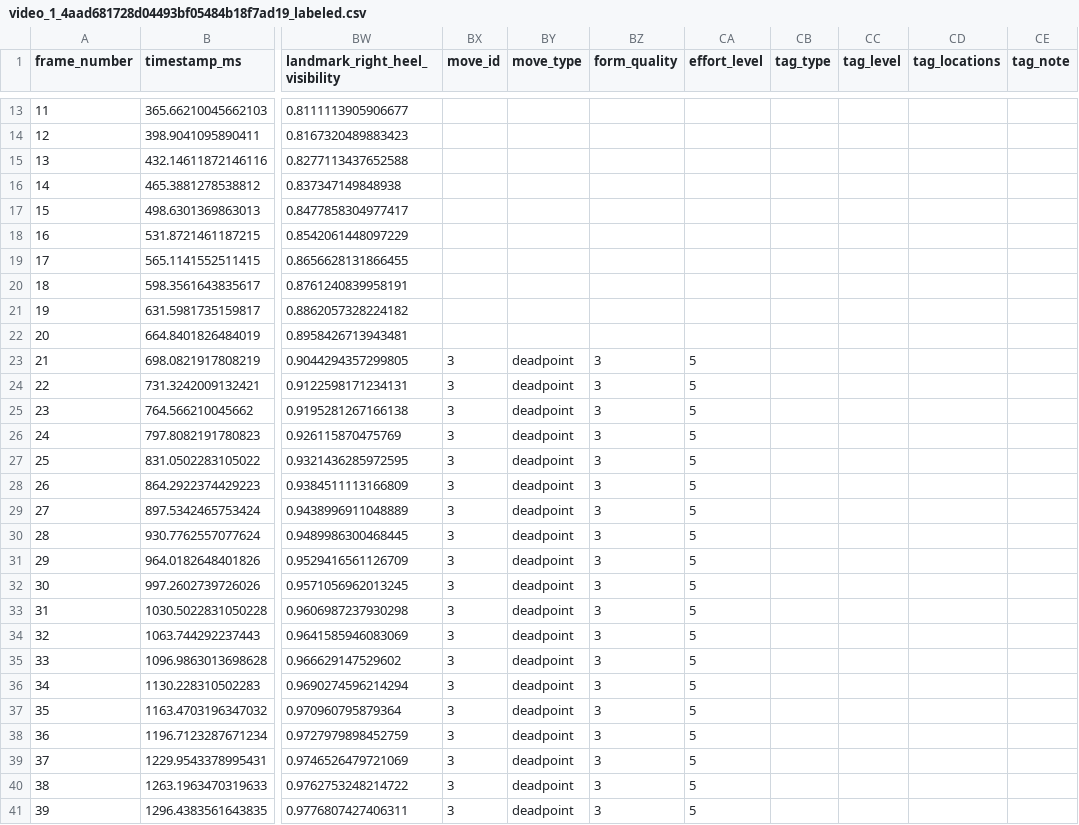
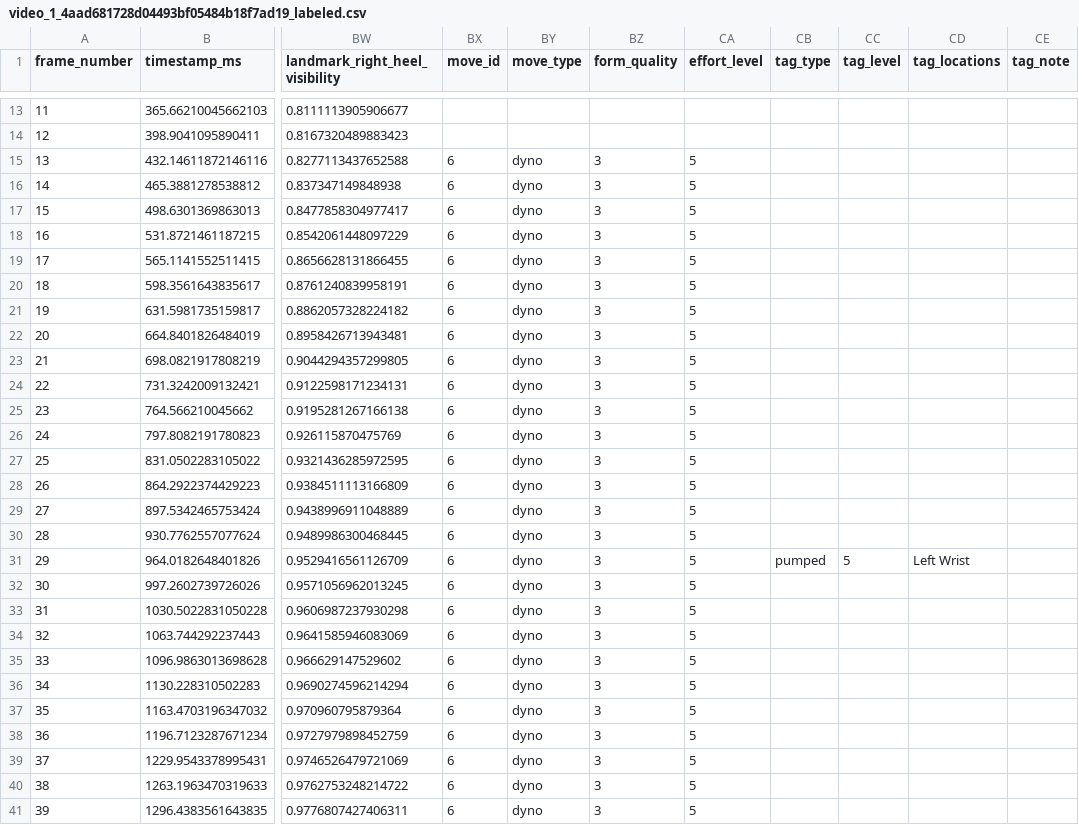
Before and after one commit to Jolieabadir/dynalytics, a CSV file: data_collection/backend/data/exports/video_1_4aad681728d04493bf05484b18f7ad19_labeled.csv, drawn as a sheet; only a part is shown, gaps mark what is left out; the diff covers the shown part only; the diff names each change by its address in the sheet, - before the commit and + after, or states it on an @@ line.

```diff
--- a/data_collection/backend/data/exports/video_1_4aad681728d04493bf05484b18f7ad19_labeled.csv
+++ b/data_collection/backend/data/exports/video_1_4aad681728d04493bf05484b18f7ad19_labeled.csv
-BX15:BX22 (move_id): (empty)
+BX15:BX22 (move_id): 6
-BY15:BY22 (move_type): (empty)
+BY15:BY22 (move_type): dyno
-BZ15:BZ22 (form_quality): (empty)
+BZ15:BZ22 (form_quality): 3
-CA15:CA22 (effort_level): (empty)
+CA15:CA22 (effort_level): 5
-BX23:BX41 (move_id): 3
+BX23:BX41 (move_id): 6
-BY23:BY41 (move_type): deadpoint
+BY23:BY41 (move_type): dyno
-CB31 (tag_type): (empty)
+CB31 (tag_type): pumped
-CC31 (tag_level): (empty)
+CC31 (tag_level): 5
-CD31 (tag_locations): (empty)
+CD31 (tag_locations): Left Wrist
```
Also changed, not shown: 36 edited cells elsewhere in this file, 6 other files.
